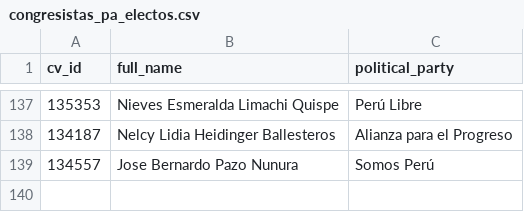
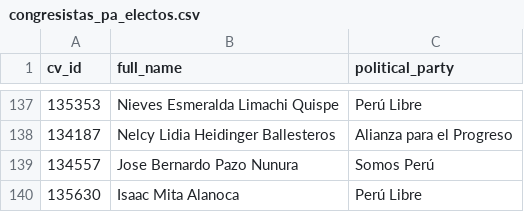
Before and after one commit to openpolitica/open-tracker-devops, a CSV file: database/congresistas_pa_electos.csv, drawn as a sheet; only a part is shown, gaps mark what is left out; the diff names each change by its address in the sheet, - before the commit and + after, or states it on an @@ line.

Commit message:
Add new congressperson

```diff
--- a/database/congresistas_pa_electos.csv
+++ b/database/congresistas_pa_electos.csv
+row 140: 135630 | Isaac Mita Alanoca | Perú Libre
```
